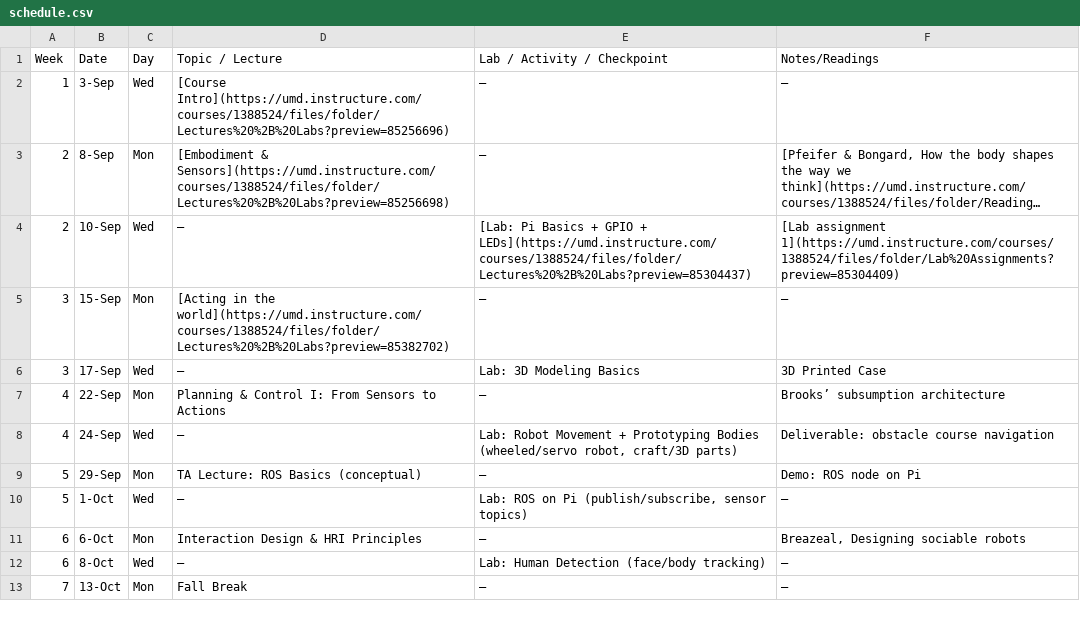
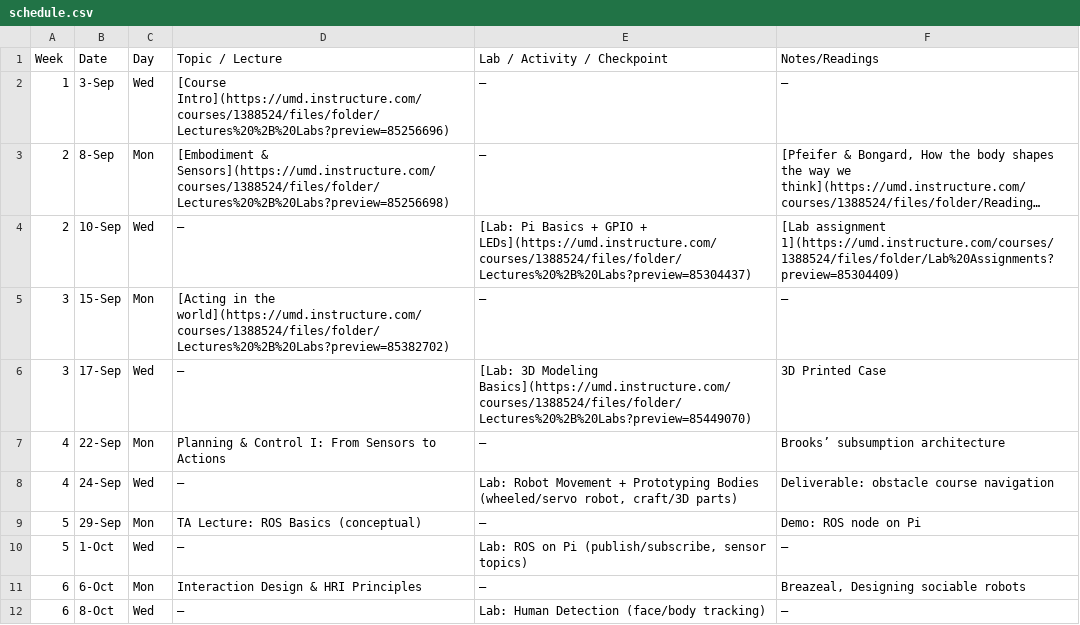
Before and after one commit to billynew/CMSC498J, a CSV file: _data/schedule.csv, drawn as a sheet; only a part is shown; the shorter side is filled out with more unchanged rows; long unchanged cells end in ….

Commit message:
update

```diff
--- a/_data/schedule.csv
+++ b/_data/schedule.csv
@@ -5,3 +5,3 @@ Week,Date,Day,Topic / Lecture,Lab / Activity / Checkpoint,Notes/Readings
 3,15-Sep,Mon,"[Acting in the world](https://umd.instructure.com/courses/1388524/files/folder/Lectures%20%2B%20Labs?preview=85382702)",–,–
-3,17-Sep,Wed,–,Lab: 3D Modeling Basics, 3D Printed Case
+3,17-Sep,Wed,–,[Lab: 3D Modeling Basics](https://umd.instructure.com/courses/1388524/files/folder/Lectures%20%2B%20Labs?preview=85449070), 3D Printed Case
 4,22-Sep,Mon,Planning & Control I: From Sensors to Actions,–,Brooks’ subsumption architecture
```
